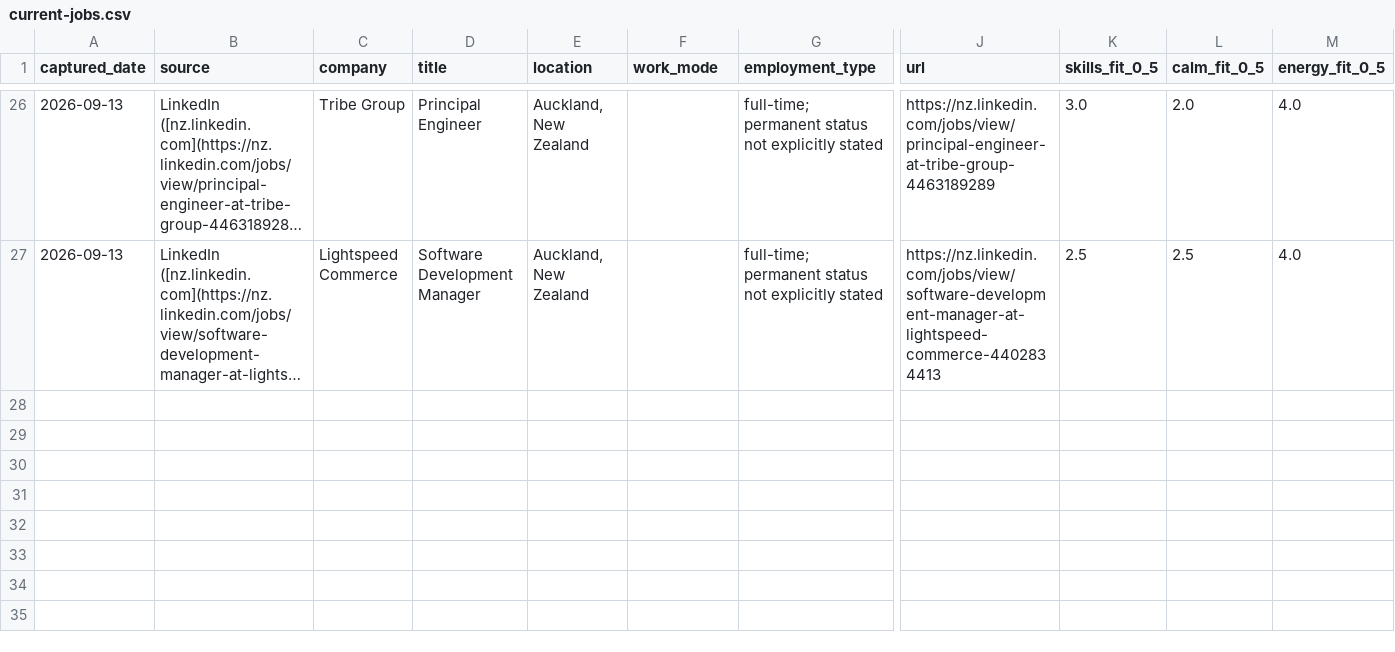
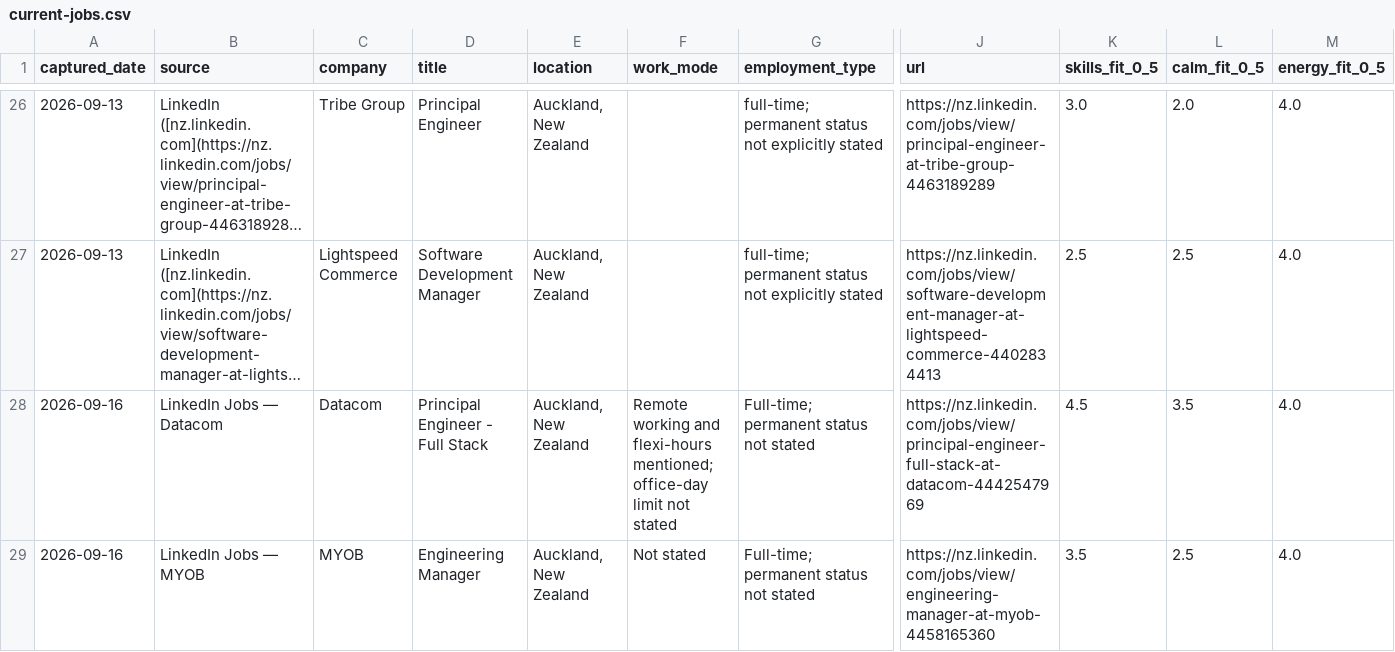
Before and after one commit to ilyavfedorov/cv-builder, a CSV file: tanya/job-feed/current-jobs.csv, drawn as a sheet; only a part is shown, gaps mark what is left out; long unchanged cells end in …; rows hold the shown columns only; the diff covers the shown part only; the diff names each change by its address in the sheet, - before the commit and + after, or states it on an @@ line.

```diff
--- a/tanya/job-feed/current-jobs.csv
+++ b/tanya/job-feed/current-jobs.csv
+row 28: 2026-09-16 | LinkedIn Jobs — Datacom | Datacom | Principal Engineer - Full Stack | Auckland, New Zealand | Remote working and flexi-hours mentioned; office-day limit not stated | Full-time; permanent status not stated | https://nz.linkedin.com/jobs/view/principal-engineer-full-stack-at-datacom-4442547969 | 4.5 | 3.5 | 4.0
+row 29: 2026-09-16 | LinkedIn Jobs — MYOB | MYOB | Engineering Manager | Auckland, New Zealand | Not stated | Full-time; permanent status not stated | https://nz.linkedin.com/jobs/view/engineering-manager-at-myob-4458165360 | 3.5 | 2.5 | 4.0
```
Also changed, not shown: 1 added row elsewhere in this file, tanya/job-feed/scored-jobs.csv, 1 other file.
